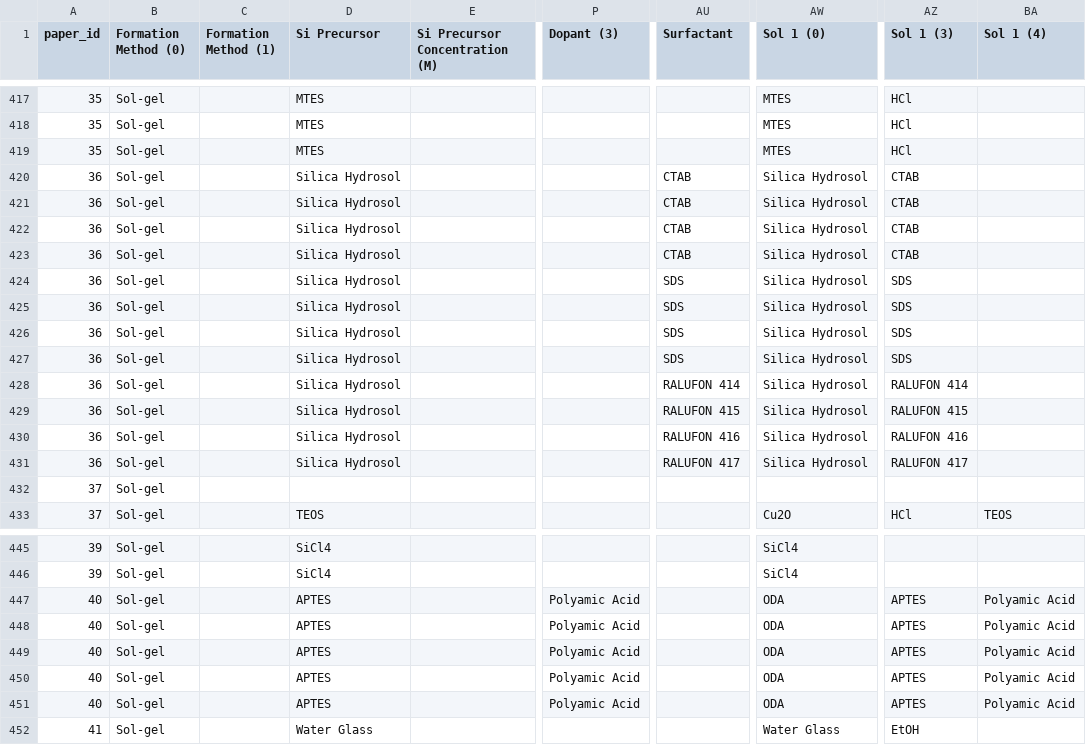
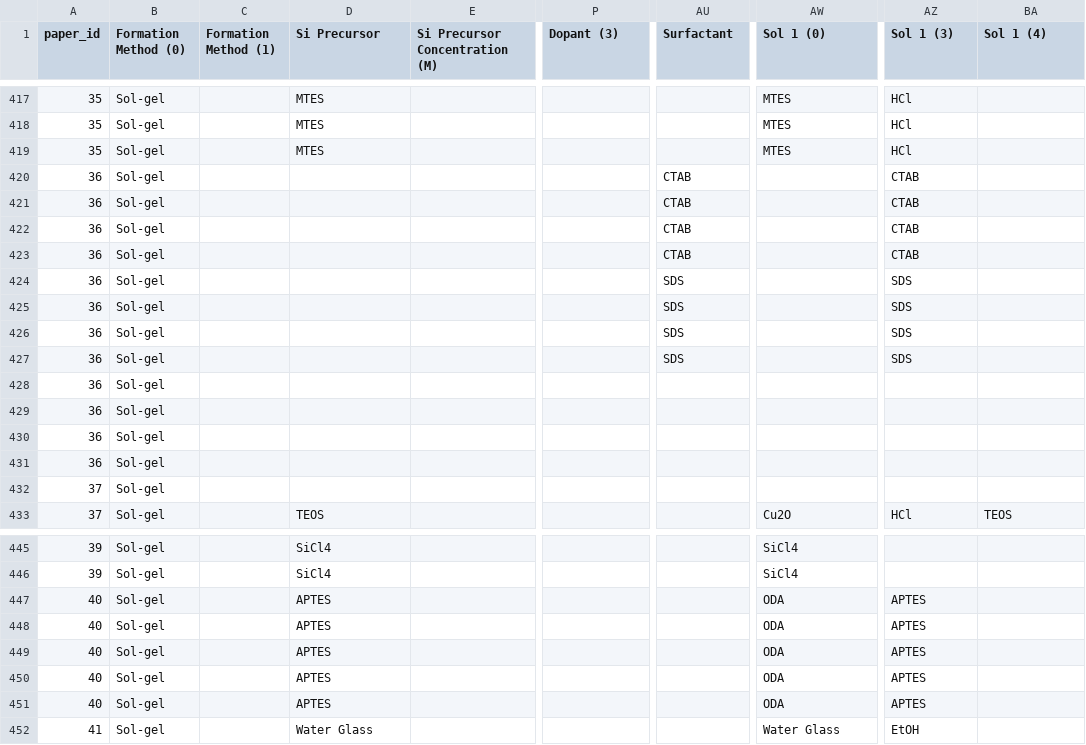
Before and after one commit to andreshyer/Ferri_Aerogel_Neo4j, a CSV file: files/si_aerogels/si_aerogel_AI_machine_readable.csv, drawn as a sheet; only a part is shown, gaps mark what is left out; the diff covers the shown part only; the diff names each change by its address in the sheet, - before the commit and + after, or states it on an @@ line.

```diff
--- a/files/si_aerogels/si_aerogel_AI_machine_readable.csv
+++ b/files/si_aerogels/si_aerogel_AI_machine_readable.csv
-D420:D431 (Si Precursor): Silica Hydrosol
+D420:D431 (Si Precursor): (empty)
-AW420:AW431 (Sol 1 (0)): Silica Hydrosol
+AW420:AW431 (Sol 1 (0)): (empty)
-AU428 (Surfactant): RALUFON 414
+AU428 (Surfactant): (empty)
-AZ428 (Sol 1 (3)): RALUFON 414
+AZ428 (Sol 1 (3)): (empty)
-AU429 (Surfactant): RALUFON 415
+AU429 (Surfactant): (empty)
-AZ429 (Sol 1 (3)): RALUFON 415
+AZ429 (Sol 1 (3)): (empty)
-AU430 (Surfactant): RALUFON 416
+AU430 (Surfactant): (empty)
-AZ430 (Sol 1 (3)): RALUFON 416
+AZ430 (Sol 1 (3)): (empty)
-AU431 (Surfactant): RALUFON 417
+AU431 (Surfactant): (empty)
-AZ431 (Sol 1 (3)): RALUFON 417
+AZ431 (Sol 1 (3)): (empty)
-P447:P451 (Dopant (3)): Polyamic Acid
+P447:P451 (Dopant (3)): (empty)
-BA447:BA451 (Sol 1 (4)): Polyamic Acid
+BA447:BA451 (Sol 1 (4)): (empty)
```
Also changed, not shown: 7 edited cells elsewhere in this file, backends/cached_compound_info.csv, 4 other files.
